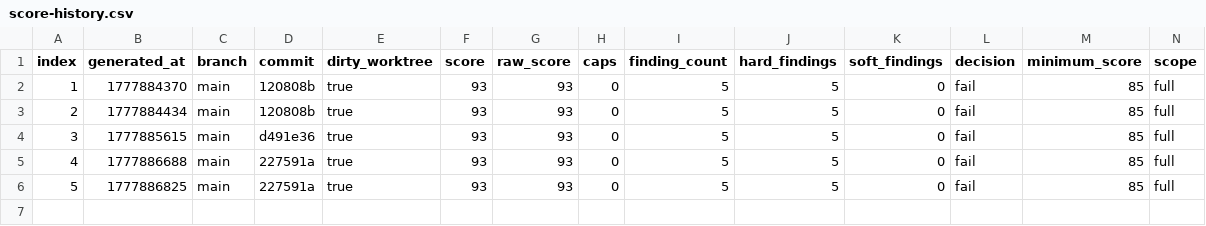
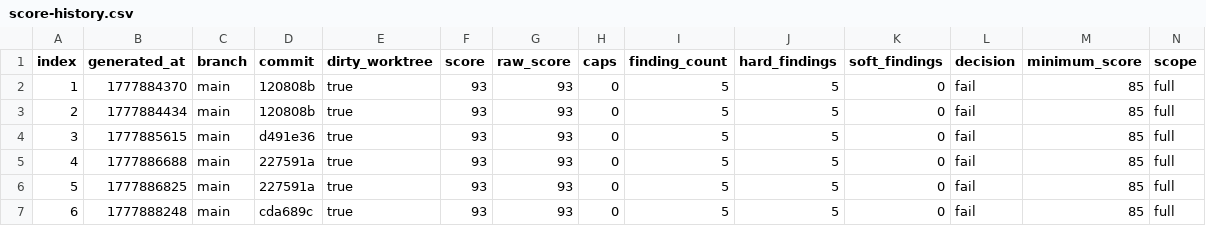
Before and after one commit to dr-seth/Jankurai, a CSV file: agent/score-history.csv, drawn as a sheet; only a part is shown; rows hold the shown columns only; the diff names each change by its address in the sheet, - before the commit and + after, or states it on an @@ line.

```diff
--- a/agent/score-history.csv
+++ b/agent/score-history.csv
+row 7: 6 | 1777888248 | main | cda689c | true | 93 | 93 | 0 | 5 | 5 | 0 | fail | 85 | full
```
Also changed, not shown: 11 other files.
